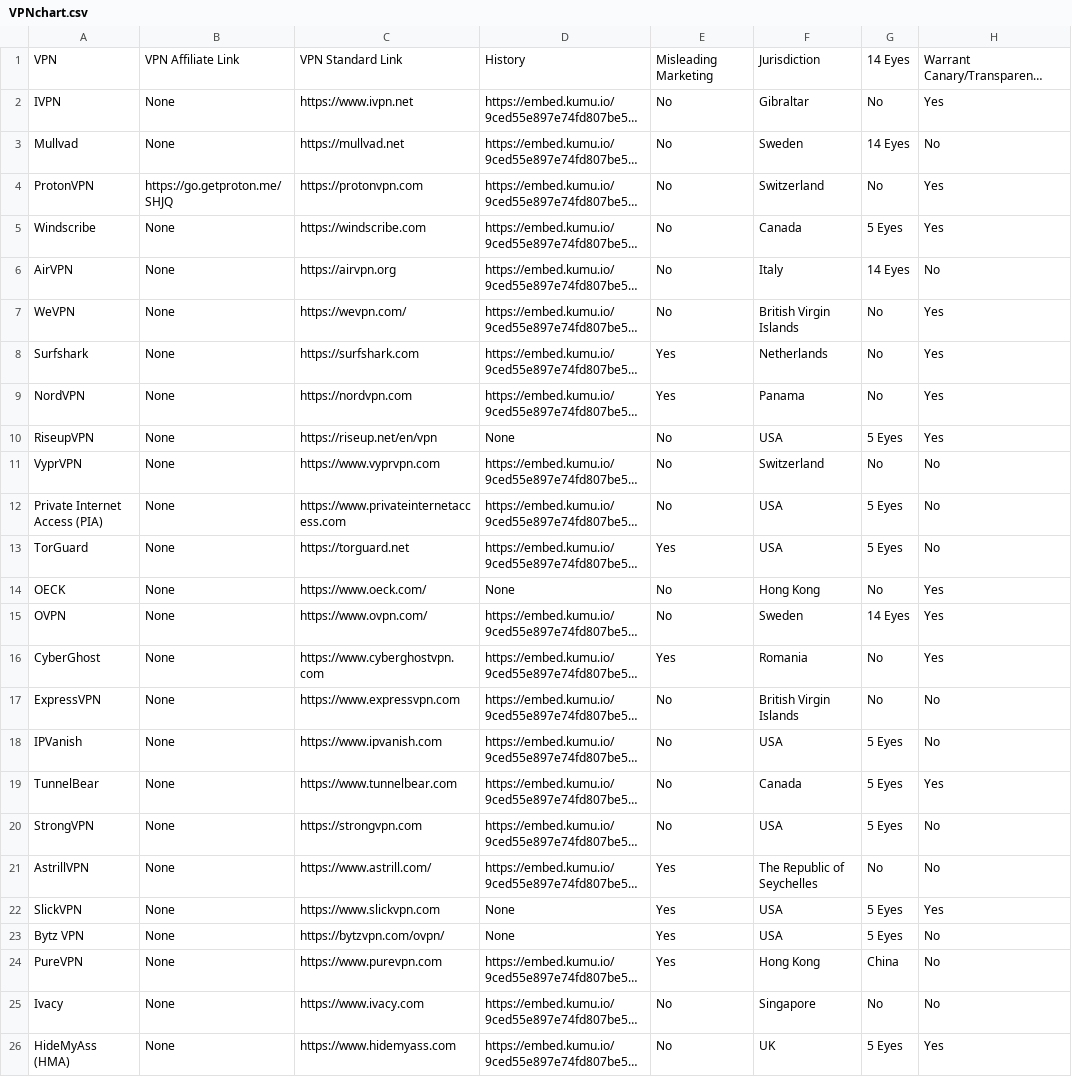
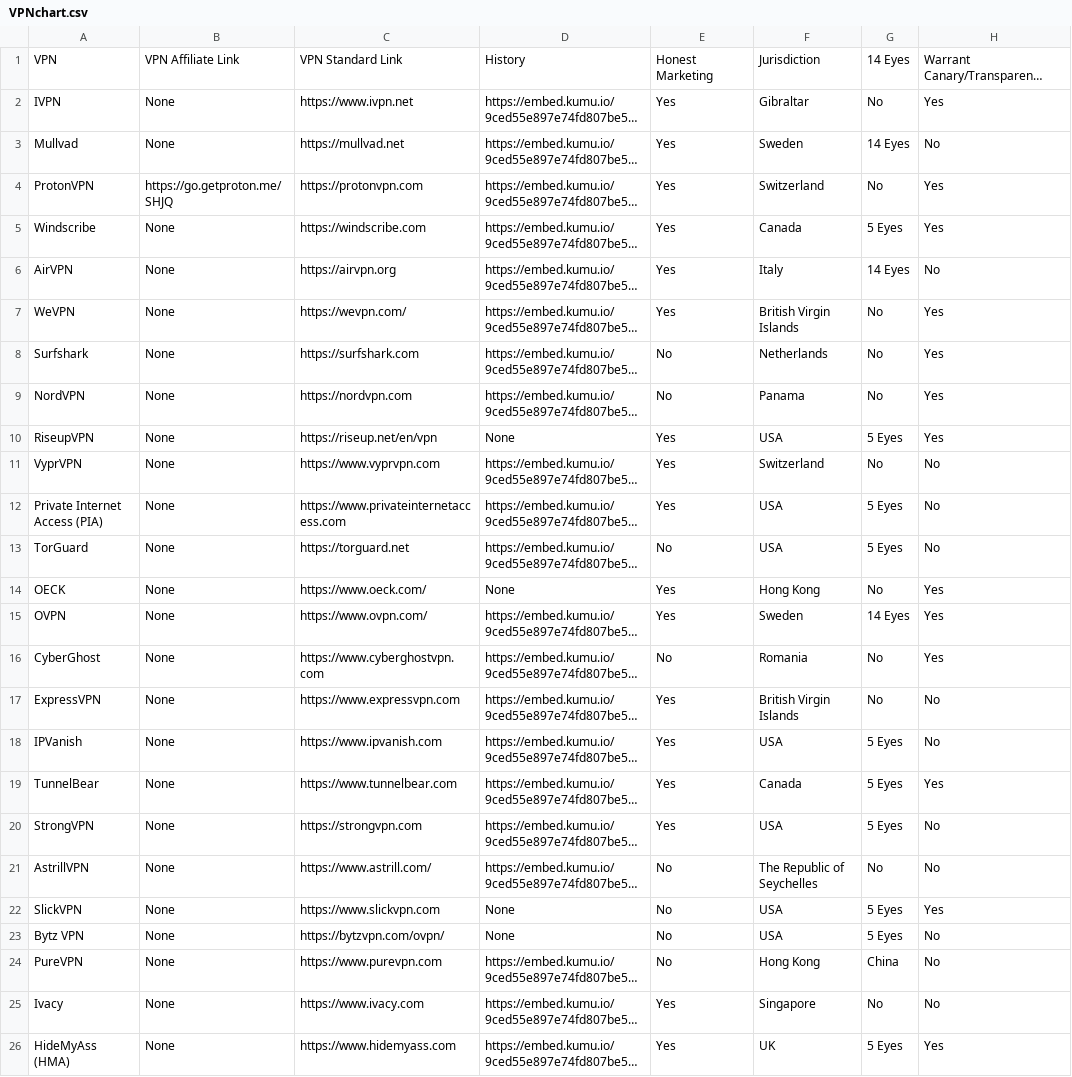
Before and after one commit to techlore/VPN-reviews, a CSV file: VPNchart.csv, drawn as a sheet; only a part is shown; long unchanged cells end in …; the diff names each change by its address in the sheet, - before the commit and + after, or states it on an @@ line.

Commit message:
Update VPNchart.csv

```diff
--- a/VPNchart.csv
+++ b/VPNchart.csv
-E1: Misleading Marketing
+E1: Honest Marketing
-E2:E7: No
+E2:E7: Yes
-E8:E9: Yes
+E8:E9: No
-E10:E12: No
+E10:E12: Yes
-E13: Yes
+E13: No
-E14:E15: No
+E14:E15: Yes
-E16: Yes
+E16: No
-E17:E20: No
+E17:E20: Yes
-E21:E24: Yes
+E21:E24: No
-E25:E26: No
+E25:E26: Yes
```
